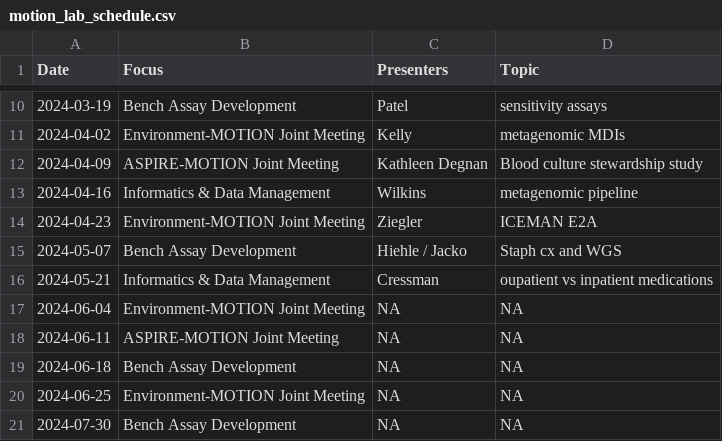
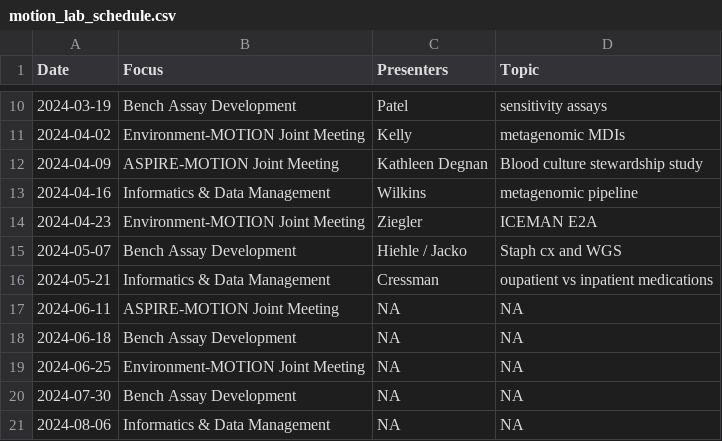
Before and after one commit to bjklab/motionlab-site, a CSV file: discussion_topics/motion_lab_schedule.csv, drawn as a sheet; only a part is shown, gaps mark what is left out; the shorter side is filled out with more unchanged rows; the diff names each change by its address in the sheet, - before the commit and + after, or states it on an @@ line.

```diff
--- a/discussion_topics/motion_lab_schedule.csv
+++ b/discussion_topics/motion_lab_schedule.csv
-row 17: 2024-06-04 | Environment-MOTION Joint Meeting | NA | NA
```
Also changed, not shown: data_cstar/cstar_lv_cx_totals.csv, data_cstar/spaceman/study_specimen_totals_spaceman.csv, 32 other files.
